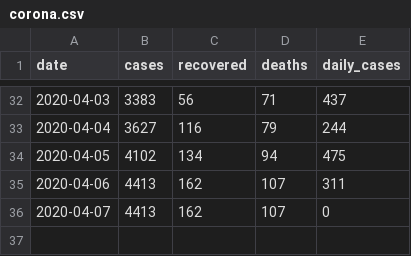
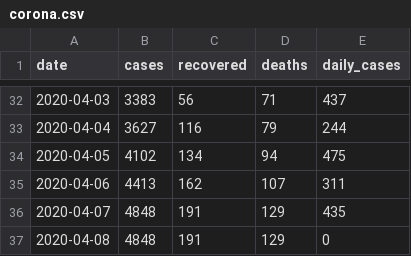
Before and after one commit to itsdkey/corona, a CSV file: corona.csv, drawn as a sheet; only a part is shown, gaps mark what is left out.

Commit message:
Resolves #49 - save corona.csv to repo

```diff
--- a/corona.csv
+++ b/corona.csv
@@ -35,2 +35,3 @@ date,cases,recovered,deaths,daily_cases
 2020-04-06,4413,162,107,311
-2020-04-07,4413,162,107,0
+2020-04-07,4848,191,129,435
+2020-04-08,4848,191,129,0
```
